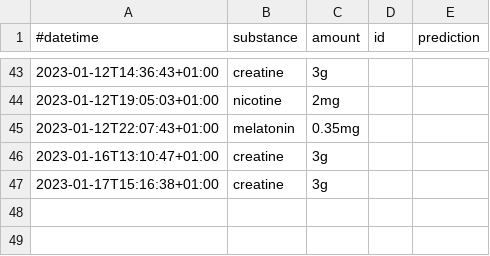
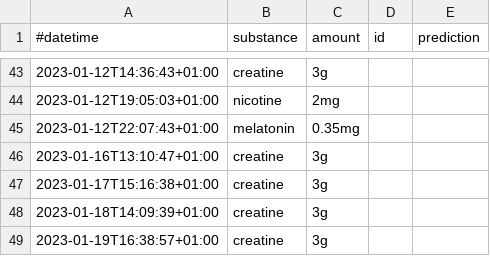
Before and after one commit to niplav/site, a CSV file: data/substances.csv, drawn as a sheet; only a part is shown, gaps mark what is left out; the diff names each change by its address in the sheet, - before the commit and + after, or states it on an @@ line.

```diff
--- a/data/substances.csv
+++ b/data/substances.csv
+row 48: 2023-01-18T14:09:39+01:00 | creatine | 3g
+row 49: 2023-01-19T16:38:57+01:00 | creatine | 3g
```
Also changed, not shown: data/masturbations.csv, data/weights.csv, 12 other files.
